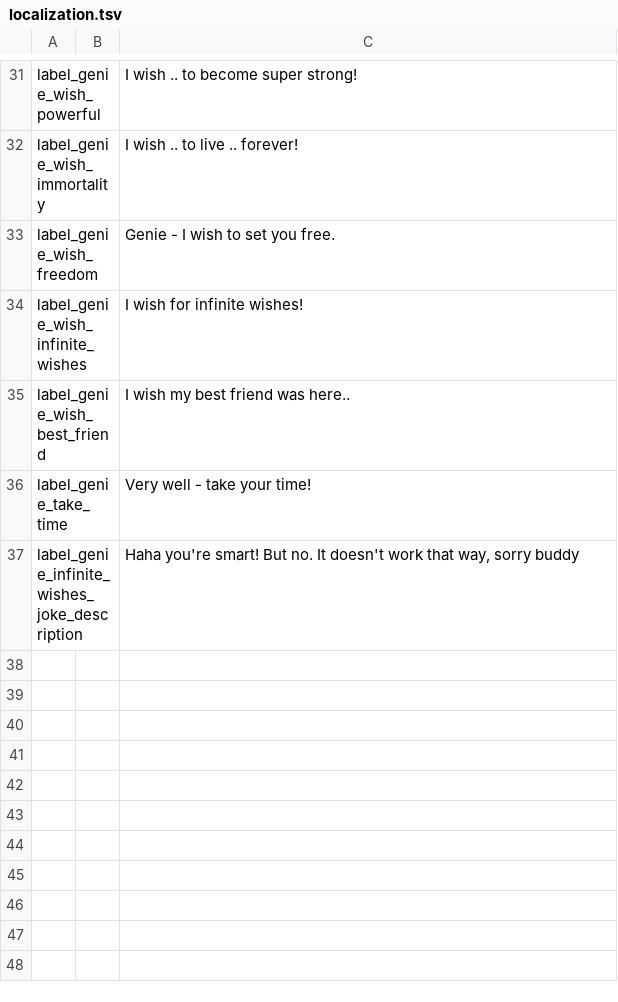
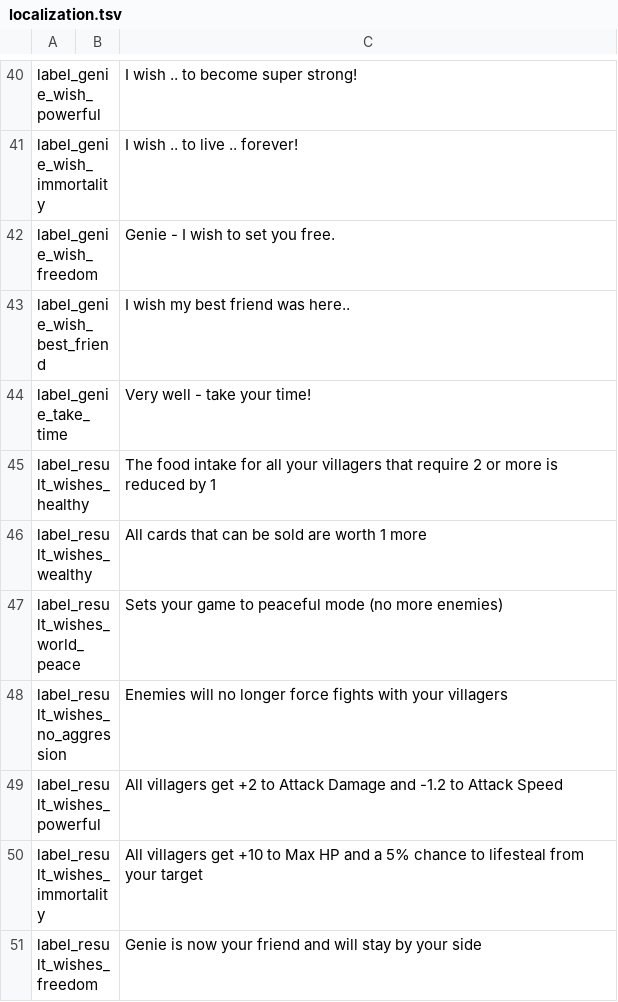
Before and after one commit to Alilex16/Stacklands-Genie, a TSV file: localization.tsv, drawn as a sheet; only a part is shown, gaps mark what is left out; removed rows and columns are numbered as before the commit, all else as after; the diff covers the shown part only; the diff names each change by its address in the sheet, - before the commit and + after, or states it on an @@ line.

```diff
--- a/localization.tsv
+++ b/localization.tsv
-row 34: label_genie_wish_infinite_wishes |  | I wish for infinite wishes!
-row 37: label_genie_infinite_wishes_joke_description |  | Haha you're smart! But no. It doesn't work that way, sorry buddy
+row 45: label_result_wishes_healthy |  | The food intake for all your villagers that require 2 or more is reduced by 1
+row 46: label_result_wishes_wealthy |  | All cards that can be sold are worth 1 more
+row 47: label_result_wishes_world_peace |  | Sets your game to peaceful mode (no more enemies)
+row 48: label_result_wishes_no_aggression |  | Enemies will no longer force fights with your villagers
+row 49: label_result_wishes_powerful |  | All villagers get +2 to Attack Damage and -1.2 to Attack Speed
+row 50: label_result_wishes_immortality |  | All villagers get +10 to Max HP and a 5% chance to lifesteal from your target
+row 51: label_result_wishes_freedom |  | Genie is now your friend and will stay by your side
```
Also changed, not shown: 11 added rows, 2 removed rows and 8 edited cells elsewhere in this file, 2 other files.
